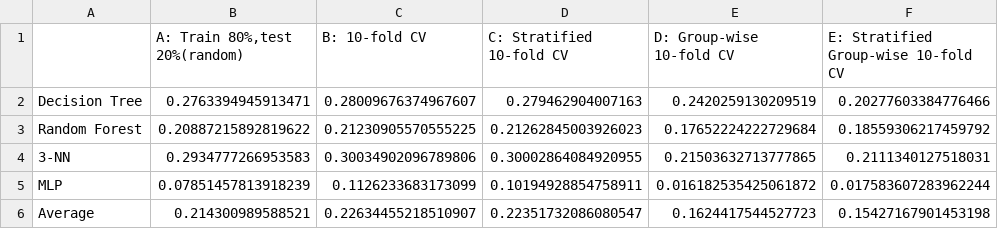
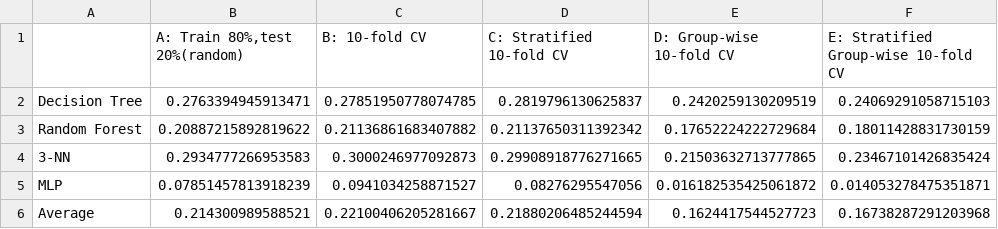
Before and after one commit to wadoodalam/Model-Evaluation, a CSV file: errors.csv, drawn as a sheet.

```diff
--- a/errors.csv
+++ b/errors.csv
@@ -1,6 +1,6 @@
 ,"A: Train 80%,test 20%(random)",B: 10-fold CV,C: Stratified 10-fold CV,D: Group-wise 10-fold CV,E: Stratified Group-wise 10-fold CV
-Decision Tree,0.2763394945913471,0.28009676374967607,0.279462904007163,0.2420259130209519,0.20277603384776466
-Random Forest,0.20887215892819622,0.21230905570555225,0.21262845003926023,0.17652224222729684,0.18559306217459792
-3-NN,0.2934777266953583,0.30034902096789806,0.30002864084920955,0.21503632713777865,0.2111340127518031
-MLP,0.07851457813918239,0.1126233683173099,0.10194928854758911,0.016182535425061872,0.017583607283962244
-Average,0.214300989588521,0.22634455218510907,0.22351732086080547,0.1624417544527723,0.15427167901453198
+Decision Tree,0.2763394945913471,0.27851950778074785,0.2819796130625837,0.2420259130209519,0.24069291058715103
+Random Forest,0.20887215892819622,0.21136861683407882,0.21137650311392342,0.17652224222729684,0.18011428831730159
+3-NN,0.2934777266953583,0.3000246977092873,0.29908918776271665,0.21503632713777865,0.23467101426835424
+MLP,0.07851457813918239,0.0941034258871527,0.08276295547056,0.016182535425061872,0.014053278475351871
+Average,0.214300989588521,0.22100406205281667,0.21880206485244594,0.1624417544527723,0.16738287291203968
```
Also changed, not shown: dev_accuracy.csv, 1 other file.
